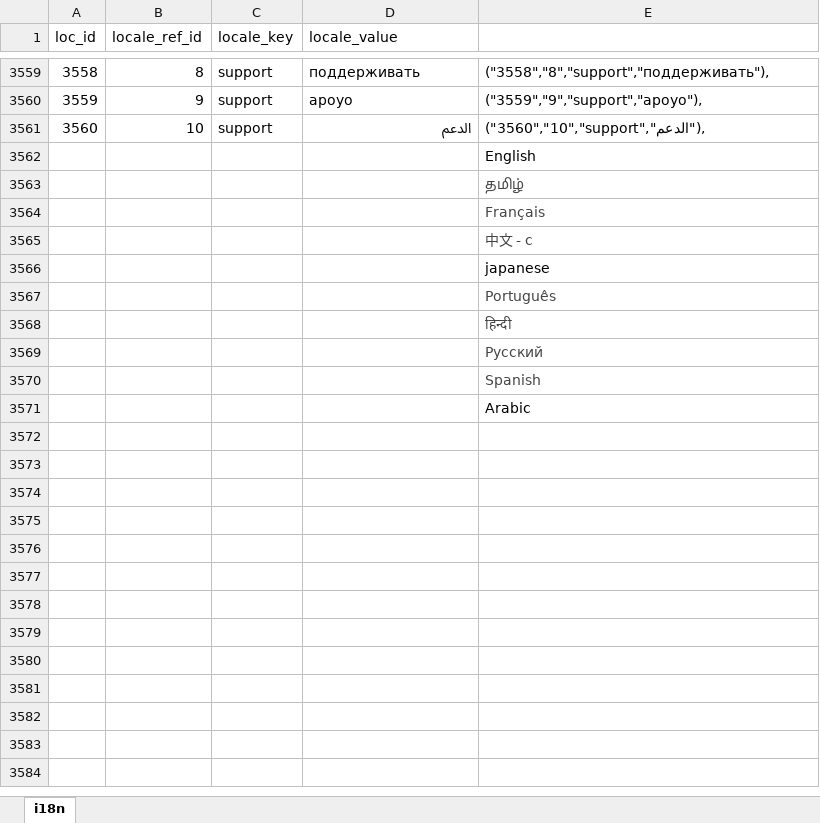
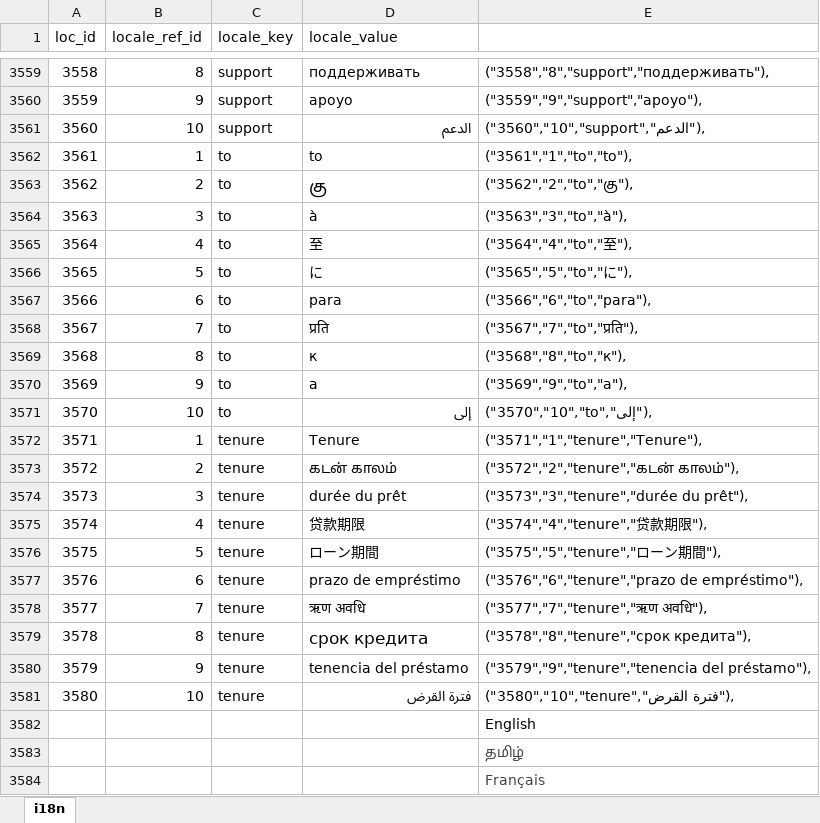
Before and after one commit to bharani-palani/ledgerely, an Excel workbook: i18n.xlsx, sheet i18n, drawn as a sheet; only a part is shown, gaps mark what is left out; the shorter side is filled out with more unchanged rows; values as stored, in another font and other column widths than the file's, no borders; the diff covers the shown part only; the diff names each change by its address in the sheet, - before the commit and + after, or states it on an @@ line.

```diff
--- a/i18n.xlsx (sheet i18n)
+++ b/i18n.xlsx (sheet i18n)
+row 3562: 3561 | 1 | to | to | ("3561","1","to","to"),
+row 3563: 3562 | 2 | to | கு | ("3562","2","to","கு"),
+row 3564: 3563 | 3 | to | à | ("3563","3","to","à"),
+row 3565: 3564 | 4 | to | 至 | ("3564","4","to","至"),
+row 3566: 3565 | 5 | to | に | ("3565","5","to","に"),
+row 3567: 3566 | 6 | to | para | ("3566","6","to","para"),
+row 3568: 3567 | 7 | to | प्रति | ("3567","7","to","प्रति"),
+row 3569: 3568 | 8 | to | к | ("3568","8","to","к"),
+row 3570: 3569 | 9 | to | a | ("3569","9","to","a"),
+row 3571: 3570 | 10 | to | إلى | ("3570","10","to","إلى"),
+row 3572: 3571 | 1 | tenure | Tenure | ("3571","1","tenure","Tenure"),
+row 3573: 3572 | 2 | tenure | கடன் காலம் | ("3572","2","tenure","கடன் காலம்"),
+row 3574: 3573 | 3 | tenure | durée du prêt | ("3573","3","tenure","durée du prêt"),
+row 3575: 3574 | 4 | tenure | 贷款期限 | ("3574","4","tenure","贷款期限"),
+row 3576: 3575 | 5 | tenure | ローン期間 | ("3575","5","tenure","ローン期間"),
+row 3577: 3576 | 6 | tenure | prazo de empréstimo | ("3576","6","tenure","prazo de empréstimo"),
+row 3578: 3577 | 7 | tenure | ऋण अवधि | ("3577","7","tenure","ऋण अवधि"),
+row 3579: 3578 | 8 | tenure | срок кредита | ("3578","8","tenure","срок кредита"),
+row 3580: 3579 | 9 | tenure | tenencia del préstamo | ("3579","9","tenure","tenencia del préstamo"),
+row 3581: 3580 | 10 | tenure | فترة القرض | ("3580","10","tenure","فترة القرض"),
```
Also changed, not shown: 28 edited cells elsewhere in this sheet, 4 other files.
